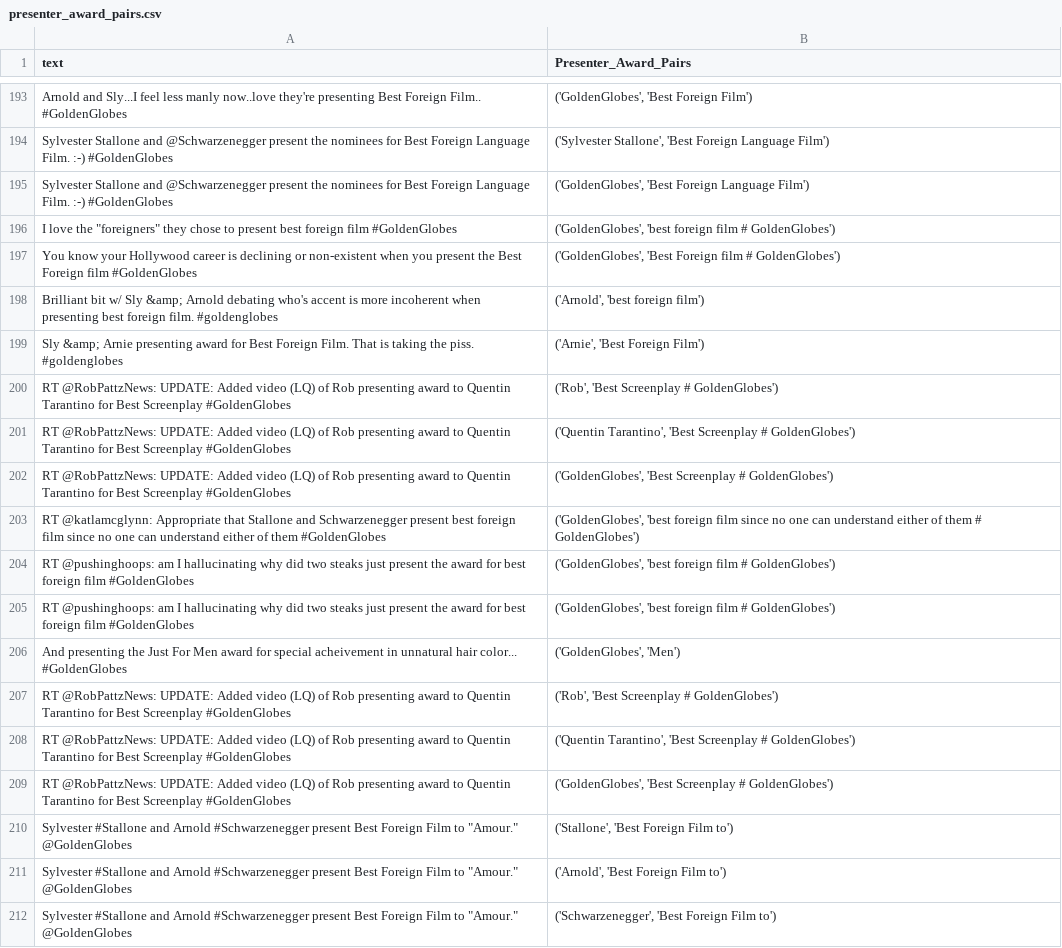
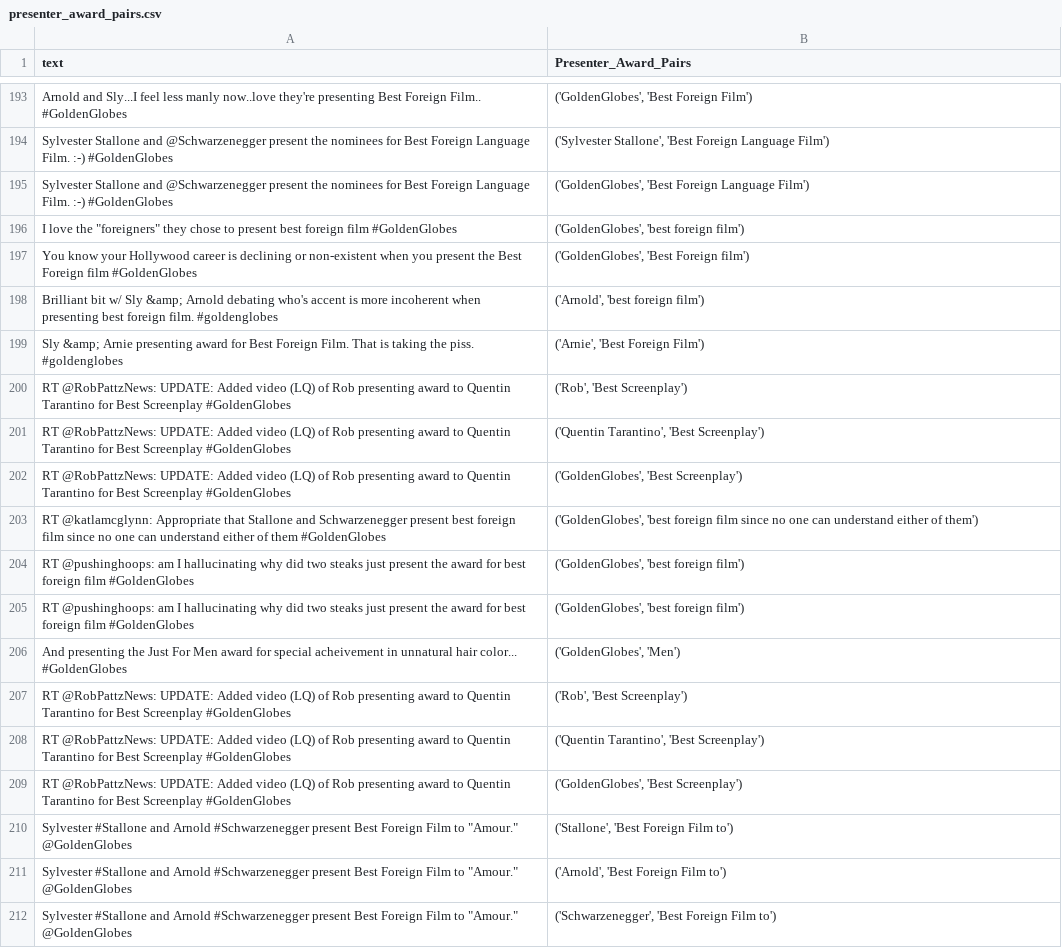
Before and after one commit to yagrawal24/golden-globe-337, a CSV file: presenter_award_pairs.csv, drawn as a sheet; only a part is shown, gaps mark what is left out; the diff covers the shown part only.

Commit message:
Yash Agrawal - Updated wins and presenters

```diff
--- a/presenter_award_pairs.csv
+++ b/presenter_award_pairs.csv
@@ -195,16 +195,16 @@ Sylvester Stallone and @Schwarzenegger present the nominees for Best Foreign Lan
 Sylvester Stallone and @Schwarzenegger present the nominees for Best Foreign Language Film. :-) #GoldenGlobes,"('GoldenGlobes', 'Best Foreign Language Film')"
-"I love the ""foreigners"" they chose to present best foreign film #GoldenGlobes","('GoldenGlobes', 'best foreign film # GoldenGlobes')"
-You know your Hollywood career is declining or non-existent when you present the Best Foreign film #GoldenGlobes,"('GoldenGlobes', 'Best Foreign film # GoldenGlobes')"
+"I love the ""foreigners"" they chose to present best foreign film #GoldenGlobes","('GoldenGlobes', 'best foreign film')"
+You know your Hollywood career is declining or non-existent when you present the Best Foreign film #GoldenGlobes,"('GoldenGlobes', 'Best Foreign film')"
 Brilliant bit w/ Sly &amp; Arnold debating who's accent is more incoherent when presenting best foreign film. #goldenglobes,"('Arnold', 'best foreign film')"
 Sly &amp; Arnie presenting award for Best Foreign Film. That is taking the piss. #goldenglobes,"('Arnie', 'Best Foreign Film')"
-RT @RobPattzNews: UPDATE: Added video (LQ) of Rob presenting award to Quentin Tarantino for Best Screenplay #GoldenGlobes,"('Rob', 'Best Screenplay # GoldenGlobes')"
-RT @RobPattzNews: UPDATE: Added video (LQ) of Rob presenting award to Quentin Tarantino for Best Screenplay #GoldenGlobes,"('Quentin Tarantino', 'Best Screenplay # GoldenGlobes')"
-RT @RobPattzNews: UPDATE: Added video (LQ) of Rob presenting award to Quentin Tarantino for Best Screenplay #GoldenGlobes,"('GoldenGlobes', 'Best Screenplay # GoldenGlobes')"
-RT @katlamcglynn: Appropriate that Stallone and Schwarzenegger present best foreign film since no one can understand either of them #GoldenGlobes,"('GoldenGlobes', 'best foreign film since no one can understand either of them # GoldenGlobes')"
-RT @pushinghoops: am I hallucinating why did two steaks just present the award for best foreign film #GoldenGlobes,"('GoldenGlobes', 'best foreign film # GoldenGlobes')"
-RT @pushinghoops: am I hallucinating why did two steaks just present the award for best foreign film #GoldenGlobes,"('GoldenGlobes', 'best foreign film # GoldenGlobes')"
+RT @RobPattzNews: UPDATE: Added video (LQ) of Rob presenting award to Quentin Tarantino for Best Screenplay #GoldenGlobes,"('Rob', 'Best Screenplay')"
+RT @RobPattzNews: UPDATE: Added video (LQ) of Rob presenting award to Quentin Tarantino for Best Screenplay #GoldenGlobes,"('Quentin Tarantino', 'Best Screenplay')"
+RT @RobPattzNews: UPDATE: Added video (LQ) of Rob presenting award to Quentin Tarantino for Best Screenplay #GoldenGlobes,"('GoldenGlobes', 'Best Screenplay')"
+RT @katlamcglynn: Appropriate that Stallone and Schwarzenegger present best foreign film since no one can understand either of them #GoldenGlobes,"('GoldenGlobes', 'best foreign film since no one can understand either of them')"
+RT @pushinghoops: am I hallucinating why did two steaks just present the award for best foreign film #GoldenGlobes,"('GoldenGlobes', 'best foreign film')"
+RT @pushinghoops: am I hallucinating why did two steaks just present the award for best foreign film #GoldenGlobes,"('GoldenGlobes', 'best foreign film')"
 And presenting the Just For Men award for special acheivement in unnatural hair color... #GoldenGlobes,"('GoldenGlobes', 'Men')"
-RT @RobPattzNews: UPDATE: Added video (LQ) of Rob presenting award to Quentin Tarantino for Best Screenplay #GoldenGlobes,"('Rob', 'Best Screenplay # GoldenGlobes')"
-RT @RobPattzNews: UPDATE: Added video (LQ) of Rob presenting award to Quentin Tarantino for Best Screenplay #GoldenGlobes,"('Quentin Tarantino', 'Best Screenplay # GoldenGlobes')"
-RT @RobPattzNews: UPDATE: Added video (LQ) of Rob presenting award to Quentin Tarantino for Best Screenplay #GoldenGlobes,"('GoldenGlobes', 'Best Screenplay # GoldenGlobes')"
+RT @RobPattzNews: UPDATE: Added video (LQ) of Rob presenting award to Quentin Tarantino for Best Screenplay #GoldenGlobes,"('Rob', 'Best Screenplay')"
+RT @RobPattzNews: UPDATE: Added video (LQ) of Rob presenting award to Quentin Tarantino for Best Screenplay #GoldenGlobes,"('Quentin Tarantino', 'Best Screenplay')"
+RT @RobPattzNews: UPDATE: Added video (LQ) of Rob presenting award to Quentin Tarantino for Best Screenplay #GoldenGlobes,"('GoldenGlobes', 'Best Screenplay')"
 "Sylvester #Stallone and Arnold #Schwarzenegger present Best Foreign Film to ""Amour."" @GoldenGlobes","('Stallone', 'Best Foreign Film to')"
```
Also changed, not shown: 67 edited cells elsewhere in this file, 4 other files.
